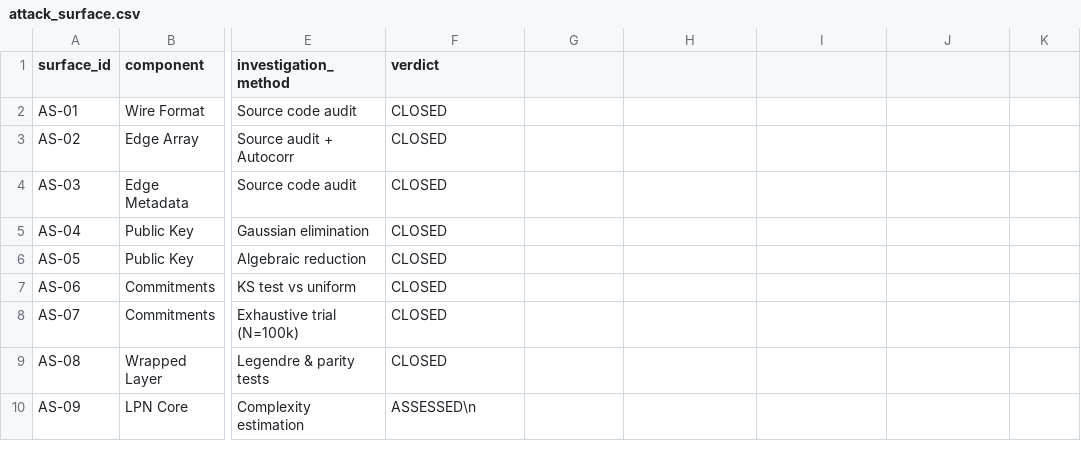
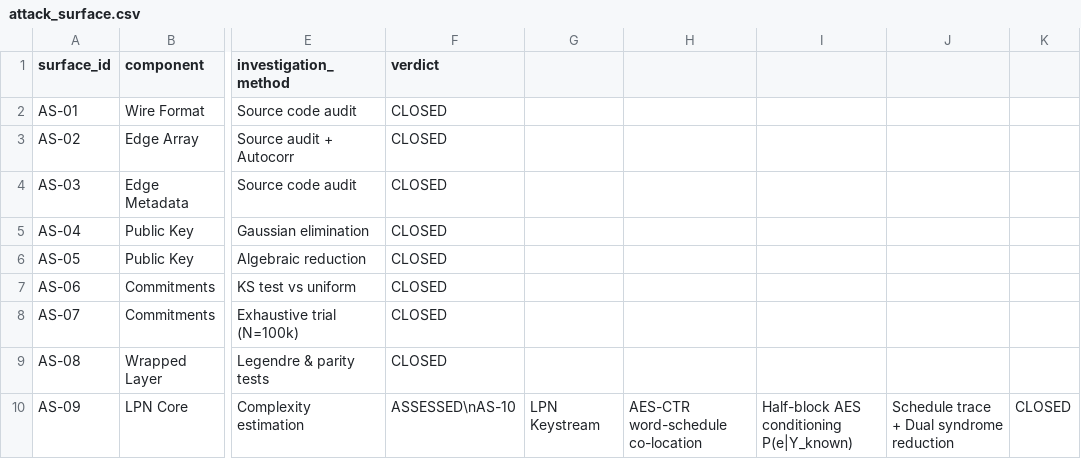
Before and after one commit to Patel5600/hfhe-v2-cryptanalysis, a CSV file: tables/attack_surface.csv, drawn as a sheet; only a part is shown, gaps mark what is left out; the diff names each change by its address in the sheet, - before the commit and + after, or states it on an @@ line.

Commit message:
Calibrate syndrome decoding reduction: narrow scope to LPN subproblem under AES-256 PRP assumption, add AS-10 to attack surface table

```diff
--- a/tables/attack_surface.csv
+++ b/tables/attack_surface.csv
-F10 (verdict): ASSESSED\n
+F10 (verdict): ASSESSED\nAS-10
-G10: (empty)
+G10: LPN Keystream
-H10: (empty)
+H10: AES-CTR word-schedule co-location
-I10: (empty)
+I10: Half-block AES conditioning P(e|Y_known)
-J10: (empty)
+J10: Schedule trace + Dual syndrome reduction
-K10: (empty)
+K10: CLOSED
```
